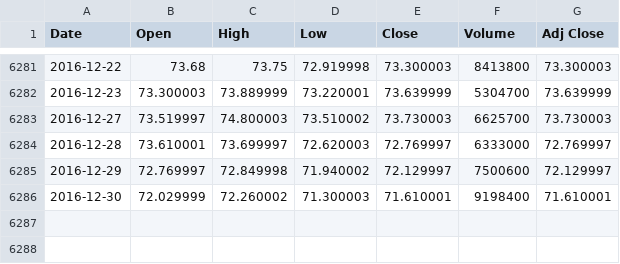
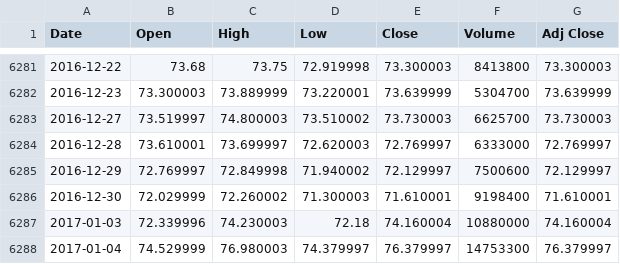
Before and after one commit to ad1m/derivative_code, a CSV file: stock_data/GILD.csv, drawn as a sheet; only a part is shown, gaps mark what is left out.

```diff
--- a/stock_data/GILD.csv
+++ b/stock_data/GILD.csv
@@ -6286 +6286,3 @@ Date,Open,High,Low,Close,Volume,Adj Close
 2016-12-30,72.029999,72.260002,71.300003,71.610001,9198400,71.610001
+2017-01-03,72.339996,74.230003,72.18,74.160004,10880000,74.160004
+2017-01-04,74.529999,76.980003,74.379997,76.379997,14753300,76.379997
```
Also changed, not shown: stock_data/AAPL.csv, stock_data/BAC.csv, 4 other files.
